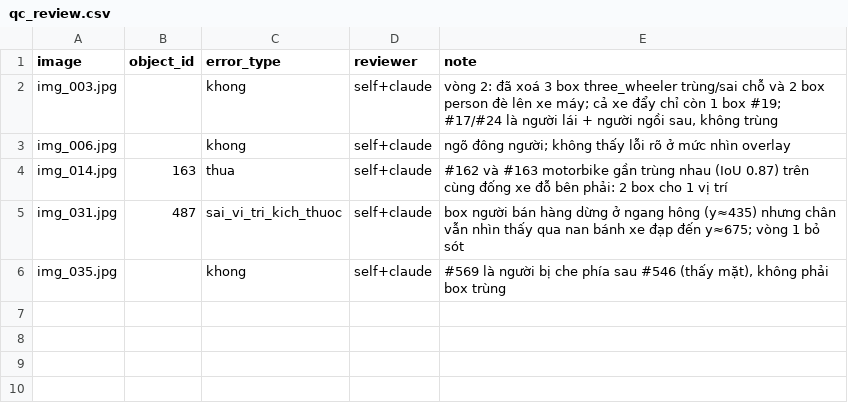
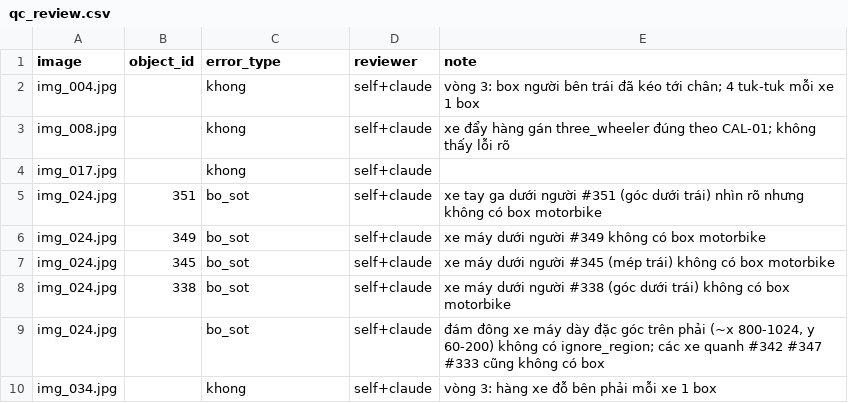
Before and after one commit to BuffDarkAI/K5-L2b-Day08-buisytung_2A202603323-AI-Assisted-Labeling, a CSV file: submission/qc/qc_review.csv, drawn as a sheet.

```diff
--- a/submission/qc/qc_review.csv
+++ b/submission/qc/qc_review.csv
@@ -1,6 +1,10 @@
 image,object_id,error_type,reviewer,note
-img_003.jpg,,khong,self+claude,"vòng 2: đã xoá 3 box three_wheeler trùng/sai chỗ và 2 box person đè lên xe máy; cả xe đẩy chỉ còn 1 box #19; #17/#24 là người lái + người ngồi sau, không trùng"
-img_006.jpg,,khong,self+claude,"ngõ đông người; không thấy lỗi rõ ở mức nhìn overlay"
-img_014.jpg,163,thua,self+claude,"#162 và #163 motorbike gần trùng nhau (IoU 0.87) trên cùng đống xe đỗ bên phải: 2 box cho 1 vị trí"
-img_031.jpg,487,sai_vi_tri_kich_thuoc,self+claude,"box người bán hàng dừng ở ngang hông (y≈435) nhưng chân vẫn nhìn thấy qua nan bánh xe đạp đến y≈675; vòng 1 bỏ sót"
-img_035.jpg,,khong,self+claude,"#569 là người bị che phía sau #546 (thấy mặt), không phải box trùng"
+img_004.jpg,,khong,self+claude,"vòng 3: box người bên trái đã kéo tới chân; 4 tuk-tuk mỗi xe 1 box"
+img_008.jpg,,khong,self+claude,"xe đẩy hàng gán three_wheeler đúng theo CAL-01; không thấy lỗi rõ"
+img_017.jpg,,khong,self+claude,
+img_024.jpg,351,bo_sot,self+claude,"xe tay ga dưới người #351 (góc dưới trái) nhìn rõ nhưng không có box motorbike"
+img_024.jpg,349,bo_sot,self+claude,"xe máy dưới người #349 không có box motorbike"
+img_024.jpg,345,bo_sot,self+claude,"xe máy dưới người #345 (mép trái) không có box motorbike"
+img_024.jpg,338,bo_sot,self+claude,"xe máy dưới người #338 (góc dưới trái) không có box motorbike"
+img_024.jpg,,bo_sot,self+claude,"đám đông xe máy dày đặc góc trên phải (~x 800-1024, y 60-200) không có ignore_region; các xe quanh #342 #347 #333 cũng không có box"
+img_034.jpg,,khong,self+claude,"vòng 3: hàng xe đỗ bên phải mỗi xe 1 box"
```
Also changed, not shown: 11 other files.
